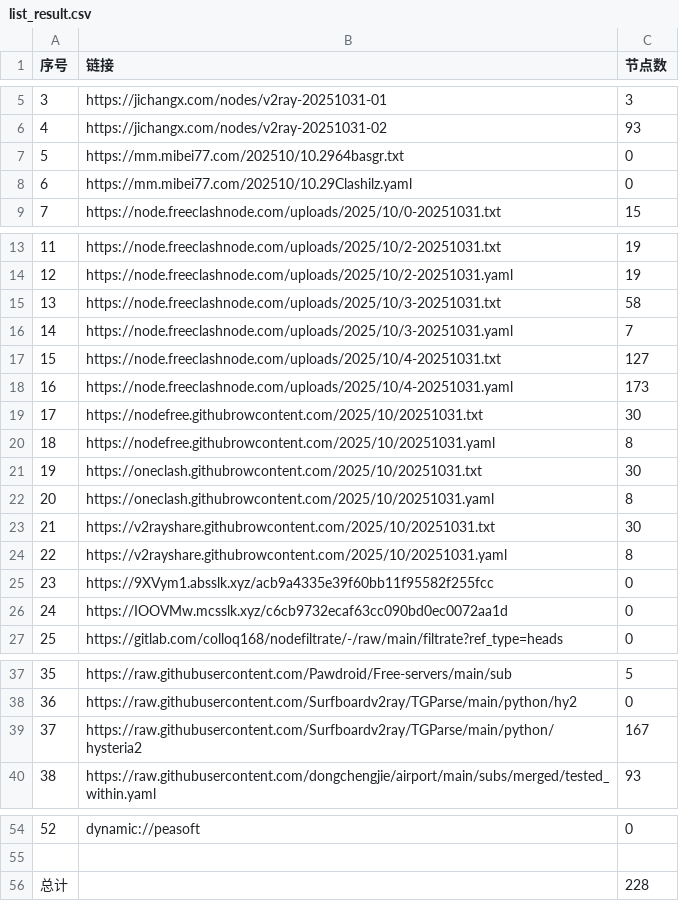
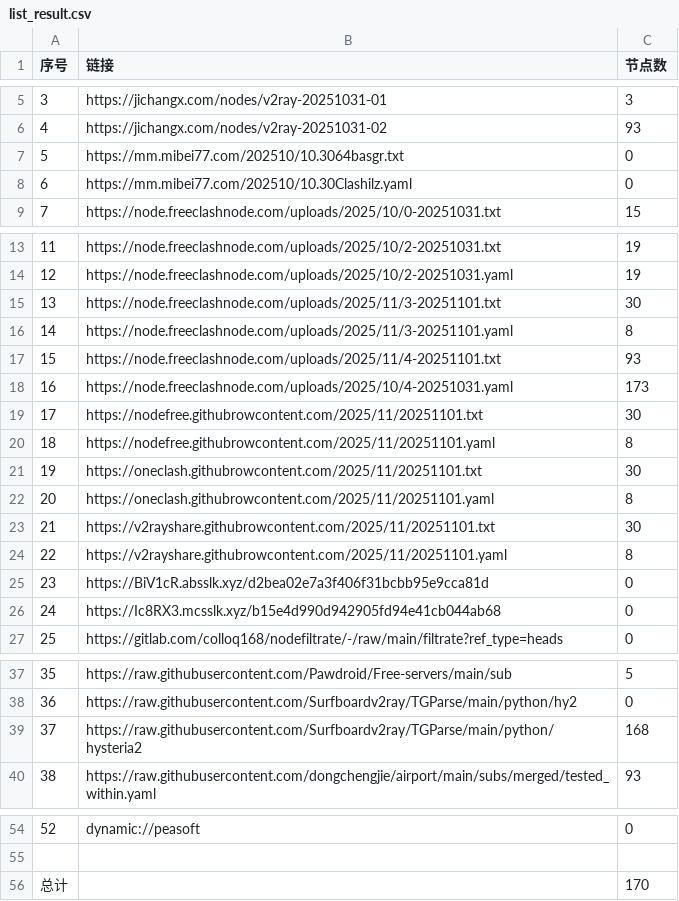
Before and after one commit to eshao731/AutoMergePublicNodes, a CSV file: list_result.csv, drawn as a sheet; only a part is shown, gaps mark what is left out.

```diff
--- a/list_result.csv
+++ b/list_result.csv
@@ -6,4 +6,4 @@
 4,https://jichangx.com/nodes/v2ray-20251031-02,93
-5,https://mm.mibei77.com/202510/10.2964basgr.txt,0
-6,https://mm.mibei77.com/202510/10.29Clashilz.yaml,0
+5,https://mm.mibei77.com/202510/10.3064basgr.txt,0
+6,https://mm.mibei77.com/202510/10.30Clashilz.yaml,0
 7,https://node.freeclashnode.com/uploads/2025/10/0-20251031.txt,15
@@ -14,14 +14,14 @@
 12,https://node.freeclashnode.com/uploads/2025/10/2-20251031.yaml,19
-13,https://node.freeclashnode.com/uploads/2025/10/3-20251031.txt,58
-14,https://node.freeclashnode.com/uploads/2025/10/3-20251031.yaml,7
-15,https://node.freeclashnode.com/uploads/2025/10/4-20251031.txt,127
+13,https://node.freeclashnode.com/uploads/2025/11/3-20251101.txt,30
+14,https://node.freeclashnode.com/uploads/2025/11/3-20251101.yaml,8
+15,https://node.freeclashnode.com/uploads/2025/11/4-20251101.txt,93
 16,https://node.freeclashnode.com/uploads/2025/10/4-20251031.yaml,173
-17,https://nodefree.githubrowcontent.com/2025/10/20251031.txt,30
-18,https://nodefree.githubrowcontent.com/2025/10/20251031.yaml,8
-19,https://oneclash.githubrowcontent.com/2025/10/20251031.txt,30
-20,https://oneclash.githubrowcontent.com/2025/10/20251031.yaml,8
-21,https://v2rayshare.githubrowcontent.com/2025/10/20251031.txt,30
-22,https://v2rayshare.githubrowcontent.com/2025/10/20251031.yaml,8
-23,https://9XVym1.absslk.xyz/acb9a4335e39f60bb11f95582f255fcc,0
-24,https://IOOVMw.mcsslk.xyz/c6cb9732ecaf63cc090bd0ec0072aa1d,0
+17,https://nodefree.githubrowcontent.com/2025/11/20251101.txt,30
+18,https://nodefree.githubrowcontent.com/2025/11/20251101.yaml,8
+19,https://oneclash.githubrowcontent.com/2025/11/20251101.txt,30
+20,https://oneclash.githubrowcontent.com/2025/11/20251101.yaml,8
+21,https://v2rayshare.githubrowcontent.com/2025/11/20251101.txt,30
+22,https://v2rayshare.githubrowcontent.com/2025/11/20251101.yaml,8
+23,https://BiV1cR.absslk.xyz/d2bea02e7a3f406f31bcbb95e9cca81d,0
+24,https://Ic8RX3.mcsslk.xyz/b15e4d990d942905fd94e41cb044ab68,0
 25,https://gitlab.com/colloq168/nodefiltrate/-/raw/main/filtrate?ref_type=heads,0
@@ -38,3 +38,3 @@
 36,https://raw.githubusercontent.com/Surfboardv2ray/TGParse/main/python/hy2,0
-37,https://raw.githubusercontent.com/Surfboardv2ray/TGParse/main/python/hysteria2,167
+37,https://raw.githubusercontent.com/Surfboardv2ray/TGParse/main/python/hysteria2,168
 38,https://raw.githubusercontent.com/dongchengjie/airport/main/subs/merged/tested_within.yaml,93
@@ -55,2 +55,2 @@
 
-总计,,228
+总计,,170
```
Also changed, not shown: 23 other files.
